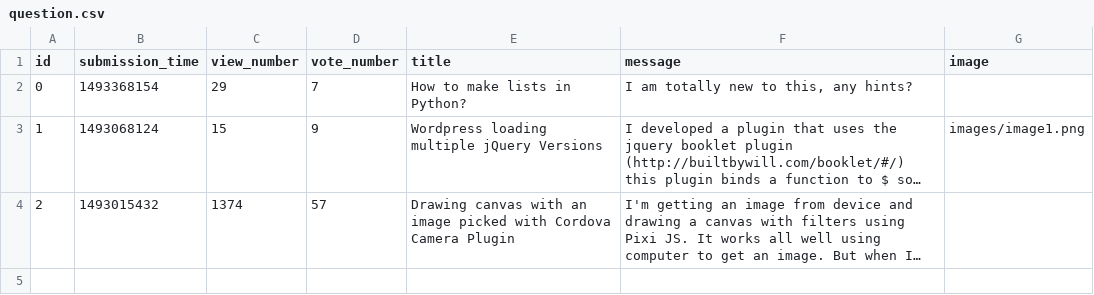
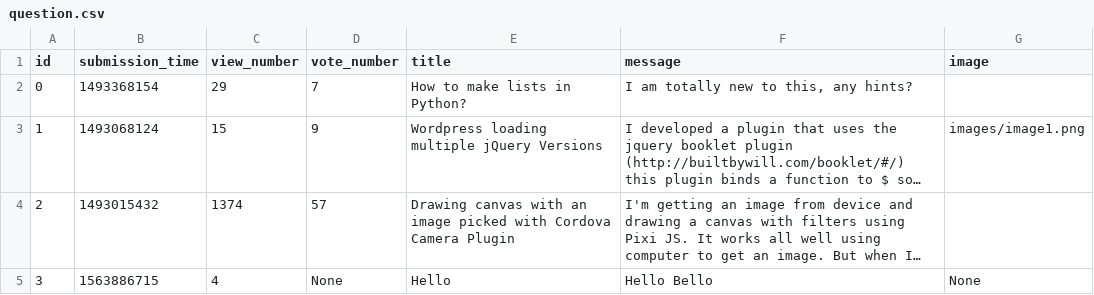
Before and after one commit to MParoczi/ask-mate-python, a CSV file: sample_data/question.csv, drawn as a sheet; long unchanged cells end in …; the diff names each change by its address in the sheet, - before the commit and + after, or states it on an @@ line.

```diff
--- a/sample_data/question.csv
+++ b/sample_data/question.csv
+row 5: 3 | 1563886715 | 4 | None | Hello | Hello Bello | None
```
Also changed, not shown: sample_data/answer.csv, 2 other files.
